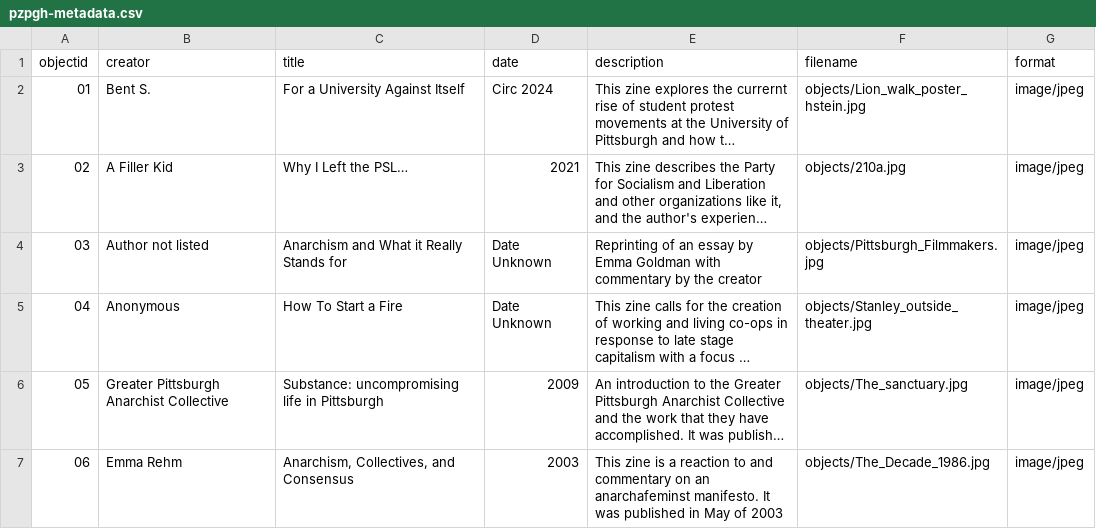
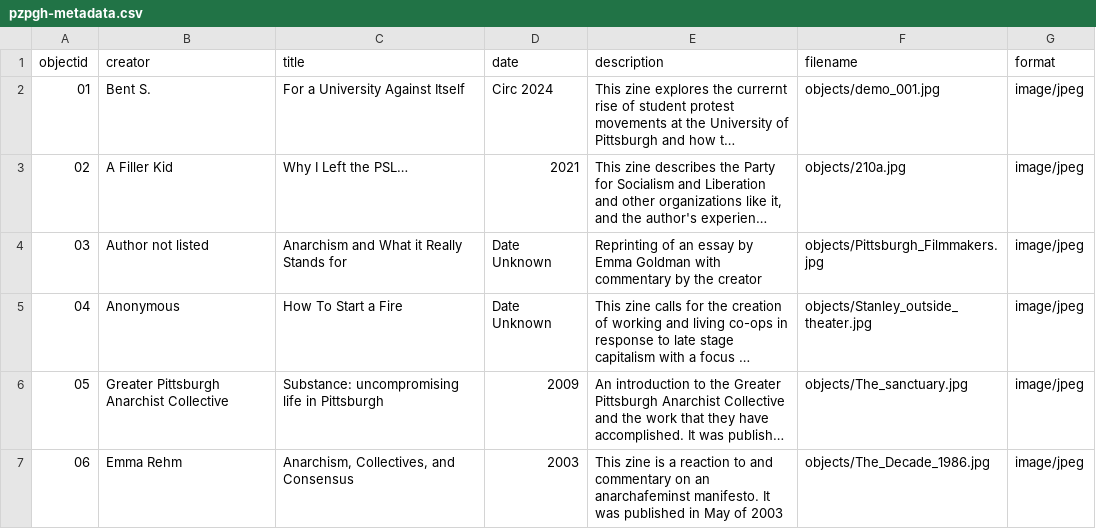
Before and after one commit to c-pagano/Political-Zines-PGH, a CSV file: _data/pzpgh-metadata.csv, drawn as a sheet; long unchanged cells end in …; the diff names each change by its address in the sheet, - before the commit and + after, or states it on an @@ line.

Commit message:
Update pzpgh-metadata.csv

```diff
--- a/_data/pzpgh-metadata.csv
+++ b/_data/pzpgh-metadata.csv
-F2 (filename): objects/Lion_walk_poster_hstein.jpg
+F2 (filename): objects/demo_001.jpg
```
